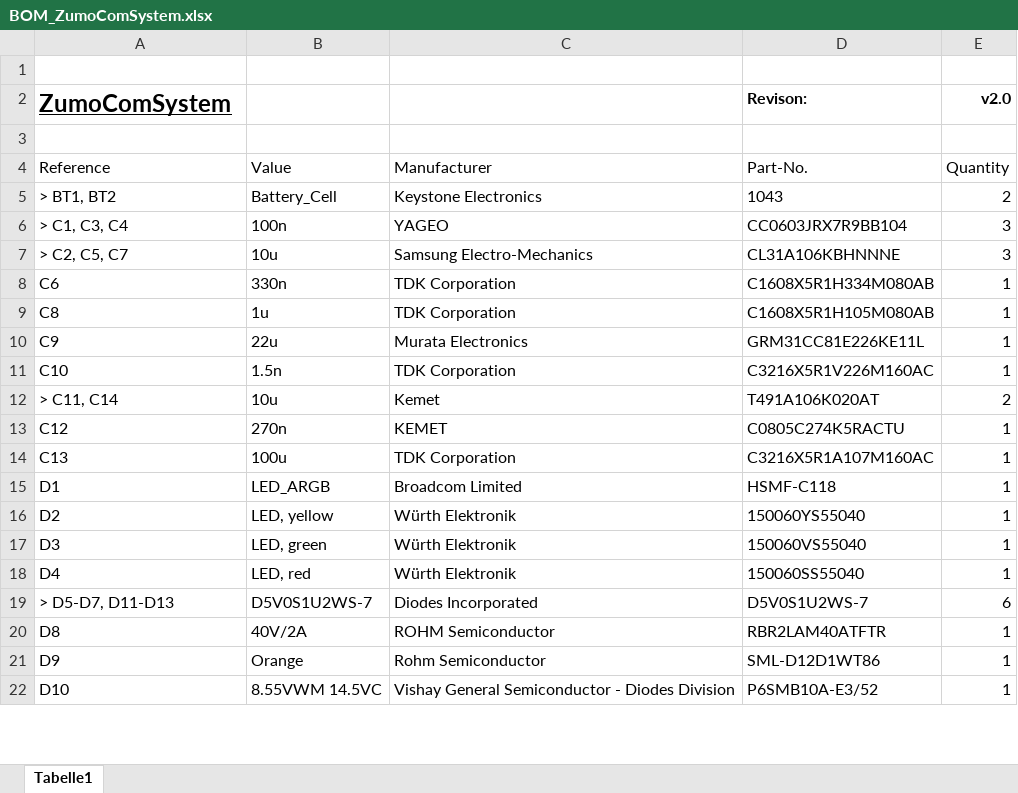
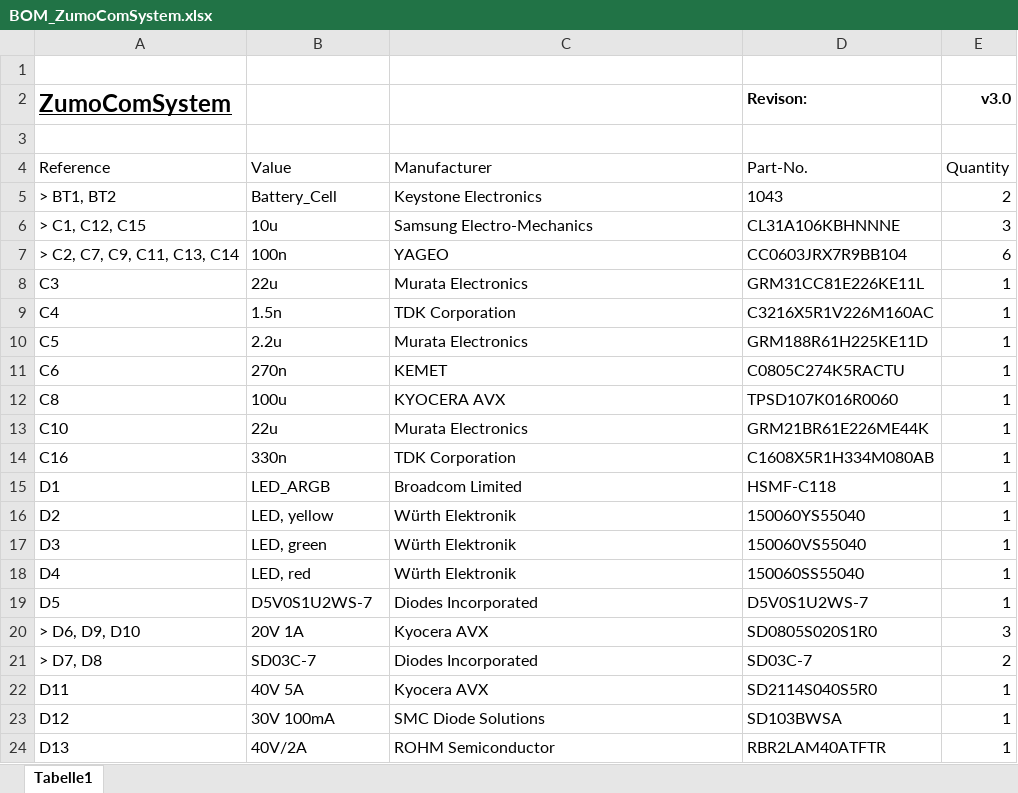
Before and after one commit to NewTec-GmbH/ZumoComSystemHW, an Excel workbook: production/BOM/BOM_ZumoComSystem.xlsx, sheet Tabelle1, drawn as a sheet; only a part is shown; values as stored, in another font and other column widths than the file's, no borders; table styles not drawn; removed rows and columns are numbered as before the commit, all else as after; the diff covers the shown part only; the diff names each change by its address in the sheet, - before the commit and + after, or states it on an @@ line.

```diff
--- a/production/BOM/BOM_ZumoComSystem.xlsx (sheet Tabelle1)
+++ b/production/BOM/BOM_ZumoComSystem.xlsx (sheet Tabelle1)
-E2: v2.0
+E2: v3.0
-row 6: > C1, C3, C4 | 100n | YAGEO | CC0603JRX7R9BB104 | 3
-A6 (ZumoComSystem): > C2, C5, C7
+A6 (ZumoComSystem): > C1, C12, C15
+row 7: > C2, C7, C9, C11, C13, C14 | 100n | YAGEO | CC0603JRX7R9BB104 | 6
+row 8: C3 | 22u | Murata Electronics | GRM31CC81E226KE11L | 1
+row 9: C4 | 1.5n | TDK Corporation | C3216X5R1V226M160AC | 1
+row 10: C5 | 2.2u | Murata Electronics | GRM188R61H225KE11D | 1
-B11: 330n
+B11: 270n
-C11: TDK Corporation
+C11: KEMET
-D11 (Revison:): C1608X5R1H334M080AB
+D11 (Revison:): C0805C274K5RACTU
-B12: 1u
+B12: 100u
-C12: TDK Corporation
+C12: KYOCERA AVX
-D12 (Revison:): C1608X5R1H105M080AB
+D12 (Revison:): TPSD107K016R0060
-row 10: C9 | 22u | Murata Electronics | GRM31CC81E226KE11L | 1
-B13: 1.5n
+B13: 22u
-C13: TDK Corporation
+C13: Murata Electronics
-D13 (Revison:): C3216X5R1V226M160AC
+D13 (Revison:): GRM21BR61E226ME44K
-row 12: > C11, C14 | 10u | Kemet | T491A106K020AT | 2
-row 13: C12 | 270n | KEMET | C0805C274K5RACTU | 1
-A14 (ZumoComSystem): C13
+A14 (ZumoComSystem): C16
-B14: 100u
+B14: 330n
-D14 (Revison:): C3216X5R1A107M160AC
+D14 (Revison:): C1608X5R1H334M080AB
-A19 (ZumoComSystem): > D5-D7, D11-D13
+A19 (ZumoComSystem): D5
-E19 (v3.0): 6
+E19 (v3.0): 1
+row 20: > D6, D9, D10 | 20V 1A | Kyocera AVX | SD0805S020S1R0 | 3
+row 21: > D7, D8 | SD03C-7 | Diodes Incorporated | SD03C-7 | 2
+row 22: D11 | 40V 5A | Kyocera AVX | SD2114S040S5R0 | 1
+row 23: D12 | 30V 100mA | SMC Diode Solutions | SD103BWSA | 1
-A24 (ZumoComSystem): D8
+A24 (ZumoComSystem): D13
-row 21: D9 | Orange | Rohm Semiconductor | SML-D12D1WT86 | 1
-row 22: D10 | 8.55VWM 14.5VC | Vishay General Semiconductor - Diodes Division | P6SMB10A-E3/52 | 1
```
Also changed, not shown: 11 added rows, 11 removed rows and 50 edited cells elsewhere in this sheet, 18 other files.
